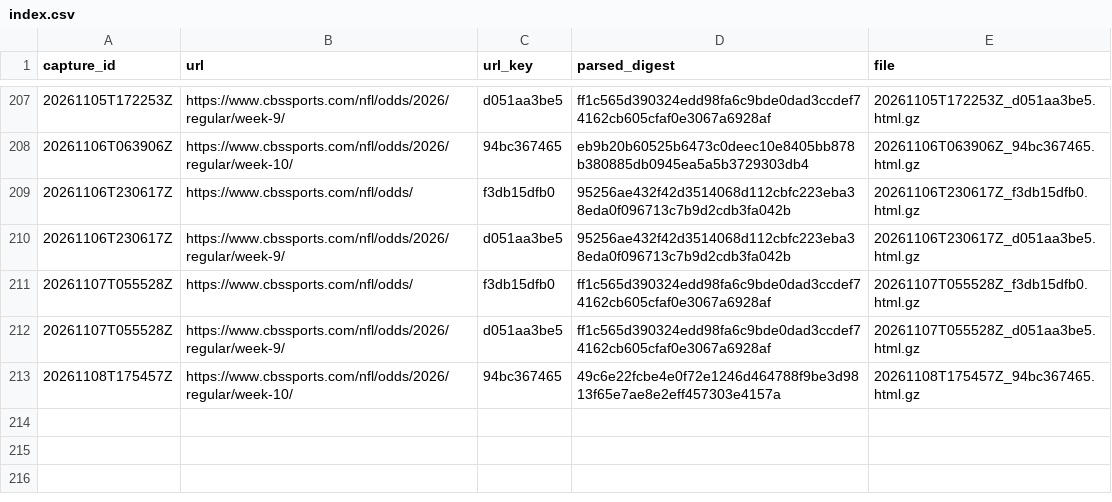
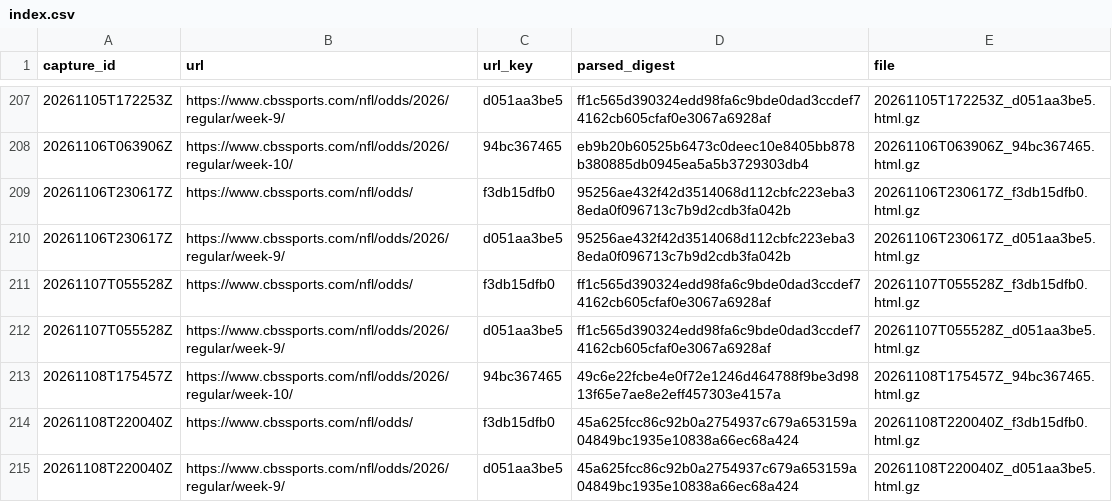
Before and after one commit to wbblanck/NFL_ATS, a CSV file: data/lines/raw_cbs/index.csv, drawn as a sheet; only a part is shown, gaps mark what is left out.

Commit message:
lines: CBS capture 2026-11-08T22:00Z

```diff
--- a/data/lines/raw_cbs/index.csv
+++ b/data/lines/raw_cbs/index.csv
@@ -213 +213,3 @@ capture_id,url,url_key,parsed_digest,file
 20261108T175457Z,https://www.cbssports.com/nfl/odds/2026/regular/week-10/,94bc367465,49c6e22fcbe4e0f72e1246d464788f9be3d9813f65e7ae8e2eff457303e4157a,20261108T175457Z_94bc367465.html.gz
+20261108T220040Z,https://www.cbssports.com/nfl/odds/,f3db15dfb0,45a625fcc86c92b0a2754937c679a653159a04849bc1935e10838a66ec68a424,20261108T220040Z_f3db15dfb0.html.gz
+20261108T220040Z,https://www.cbssports.com/nfl/odds/2026/regular/week-9/,d051aa3be5,45a625fcc86c92b0a2754937c679a653159a04849bc1935e10838a66ec68a424,20261108T220040Z_d051aa3be5.html.gz
```
Also changed, not shown: data/lines/cbs_open_frozen.csv, 3 other files.
